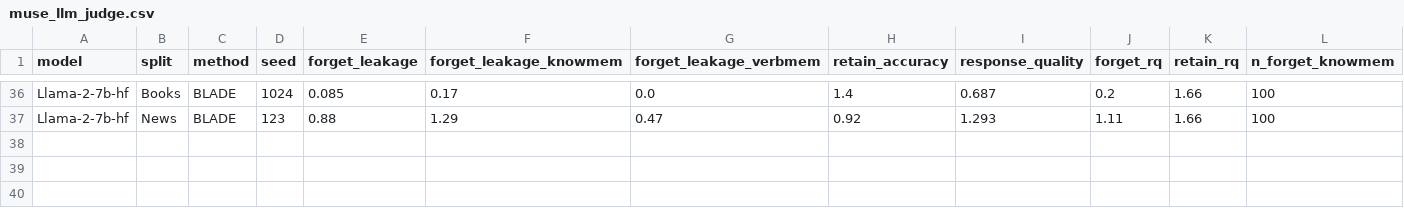
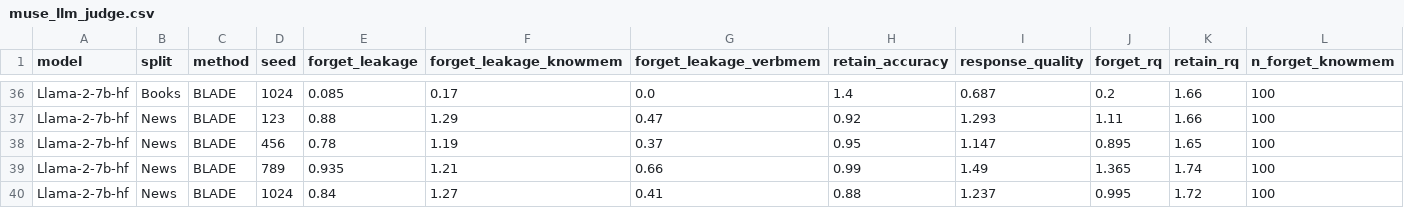
Before and after one commit to tzpranto/open-unlearning, a CSV file: results/muse_llm_judge.csv, drawn as a sheet; only a part is shown, gaps mark what is left out; rows hold the shown columns only; the diff names each change by its address in the sheet, - before the commit and + after, or states it on an @@ line.

```diff
--- a/results/muse_llm_judge.csv
+++ b/results/muse_llm_judge.csv
+row 38: Llama-2-7b-hf | News | BLADE | 456 | 0.78 | 1.19 | 0.37 | 0.95 | 1.147 | 0.895 | 1.65 | 100
+row 39: Llama-2-7b-hf | News | BLADE | 789 | 0.935 | 1.21 | 0.66 | 0.99 | 1.49 | 1.365 | 1.74 | 100
+row 40: Llama-2-7b-hf | News | BLADE | 1024 | 0.84 | 1.27 | 0.41 | 0.88 | 1.237 | 0.995 | 1.72 | 100
```
Also changed, not shown: 1 other file.
